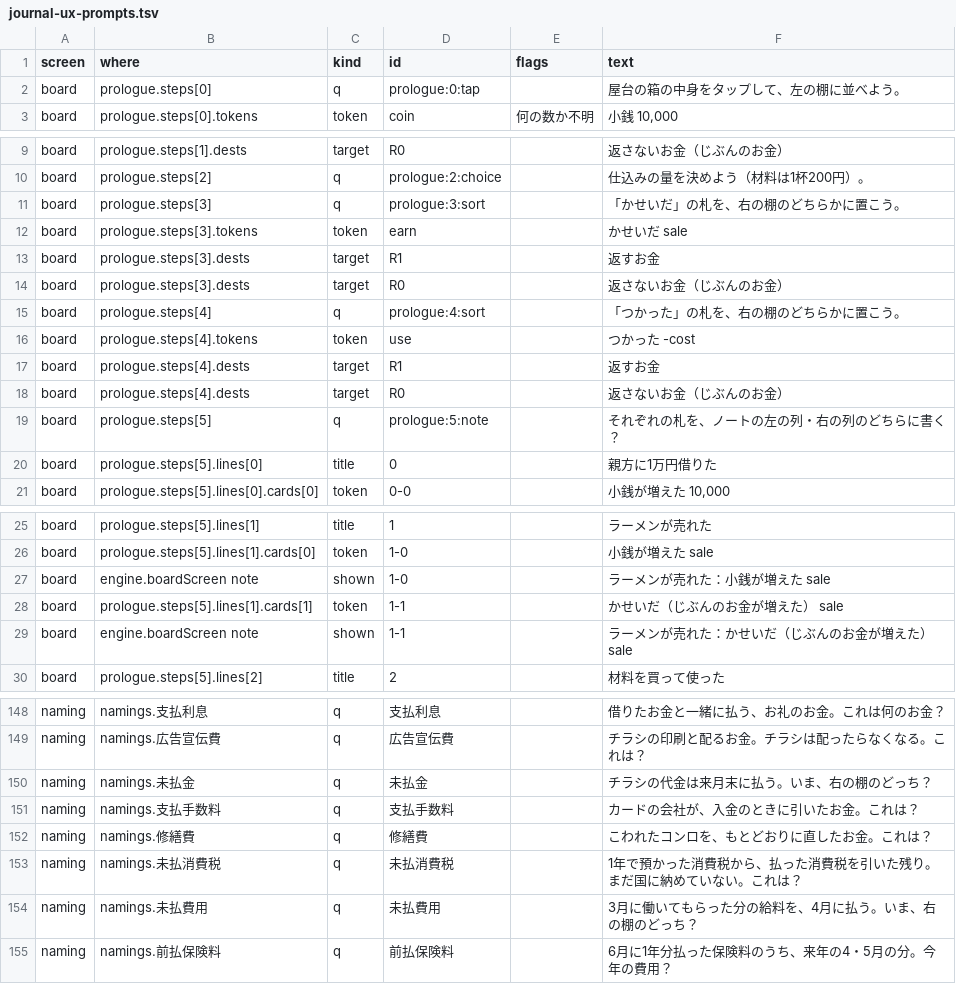
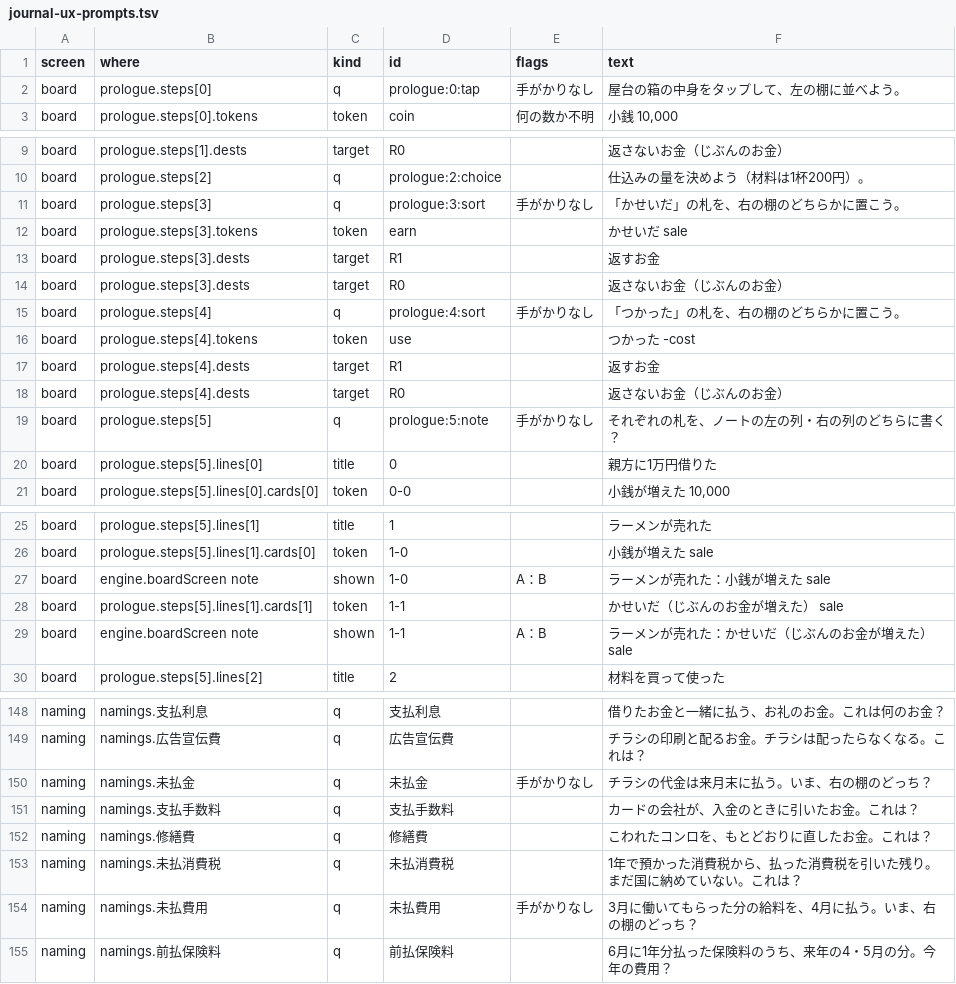
Before and after one commit to kent0909/progate_school, a TSV file: boki2/docs/analysis/journal-ux-prompts.tsv, drawn as a sheet; only a part is shown, gaps mark what is left out; the diff covers the shown part only.

```diff
--- a/boki2/docs/analysis/journal-ux-prompts.tsv
+++ b/boki2/docs/analysis/journal-ux-prompts.tsv
@@ -1,3 +1,3 @@
 screen	where	kind	id	flags	text
-board	prologue.steps[0]	q	prologue:0:tap		屋台の箱の中身をタップして、左の棚に並べよう。
+board	prologue.steps[0]	q	prologue:0:tap	手がかりなし	屋台の箱の中身をタップして、左の棚に並べよう。
 board	prologue.steps[0].tokens	token	coin	何の数か不明	小銭 10,000
@@ -10,3 +10,3 @@ board	prologue.steps[1].dests	target	R0		返さないお金（じぶんのお金
 board	prologue.steps[2]	q	prologue:2:choice		仕込みの量を決めよう（材料は1杯200円）。
-board	prologue.steps[3]	q	prologue:3:sort		「かせいだ」の札を、右の棚のどちらかに置こう。
+board	prologue.steps[3]	q	prologue:3:sort	手がかりなし	「かせいだ」の札を、右の棚のどちらかに置こう。
 board	prologue.steps[3].tokens	token	earn		かせいだ sale
@@ -14,3 +14,3 @@ board	prologue.steps[3].dests	target	R1		返すお金
 board	prologue.steps[3].dests	target	R0		返さないお金（じぶんのお金）
-board	prologue.steps[4]	q	prologue:4:sort		「つかった」の札を、右の棚のどちらかに置こう。
+board	prologue.steps[4]	q	prologue:4:sort	手がかりなし	「つかった」の札を、右の棚のどちらかに置こう。
 board	prologue.steps[4].tokens	token	use		つかった -cost
@@ -18,3 +18,3 @@ board	prologue.steps[4].dests	target	R1		返すお金
 board	prologue.steps[4].dests	target	R0		返さないお金（じぶんのお金）
-board	prologue.steps[5]	q	prologue:5:note		それぞれの札を、ノートの左の列・右の列のどちらに書く？
+board	prologue.steps[5]	q	prologue:5:note	手がかりなし	それぞれの札を、ノートの左の列・右の列のどちらに書く？
 board	prologue.steps[5].lines[0]	title	0		親方に1万円借りた
@@ -26,5 +26,5 @@ board	prologue.steps[5].lines[1]	title	1		ラーメンが売れた
 board	prologue.steps[5].lines[1].cards[0]	token	1-0		小銭が増えた sale
-board	engine.boardScreen note	shown	1-0		ラーメンが売れた：小銭が増えた sale
+board	engine.boardScreen note	shown	1-0	A：B	ラーメンが売れた：小銭が増えた sale
 board	prologue.steps[5].lines[1].cards[1]	token	1-1		かせいだ（じぶんのお金が増えた） sale
-board	engine.boardScreen note	shown	1-1		ラーメンが売れた：かせいだ（じぶんのお金が増えた） sale
+board	engine.boardScreen note	shown	1-1	A：B	ラーメンが売れた：かせいだ（じぶんのお金が増えた） sale
 board	prologue.steps[5].lines[2]	title	2		材料を買って使った
@@ -149,3 +149,3 @@ naming	namings.支払利息	q	支払利息		借りたお金と一緒に払う、
 naming	namings.広告宣伝費	q	広告宣伝費		チラシの印刷と配るお金。チラシは配ったらなくなる。これは？
-naming	namings.未払金	q	未払金		チラシの代金は来月末に払う。いま、右の棚のどっち？
+naming	namings.未払金	q	未払金	手がかりなし	チラシの代金は来月末に払う。いま、右の棚のどっち？
 naming	namings.支払手数料	q	支払手数料		カードの会社が、入金のときに引いたお金。これは？
@@ -153,3 +153,3 @@ naming	namings.修繕費	q	修繕費		こわれたコンロを、もとどおり
 naming	namings.未払消費税	q	未払消費税		1年で預かった消費税から、払った消費税を引いた残り。まだ国に納めていない。これは？
-naming	namings.未払費用	q	未払費用		3月に働いてもらった分の給料を、4月に払う。いま、右の棚のどっち？
+naming	namings.未払費用	q	未払費用	手がかりなし	3月に働いてもらった分の給料を、4月に払う。いま、右の棚のどっち？
 naming	namings.前払保険料	q	前払保険料		6月に1年分払った保険料のうち、来年の4・5月の分。今年の費用？
```
Also changed, not shown: 3 edited cells elsewhere in this file, 5 other files.
